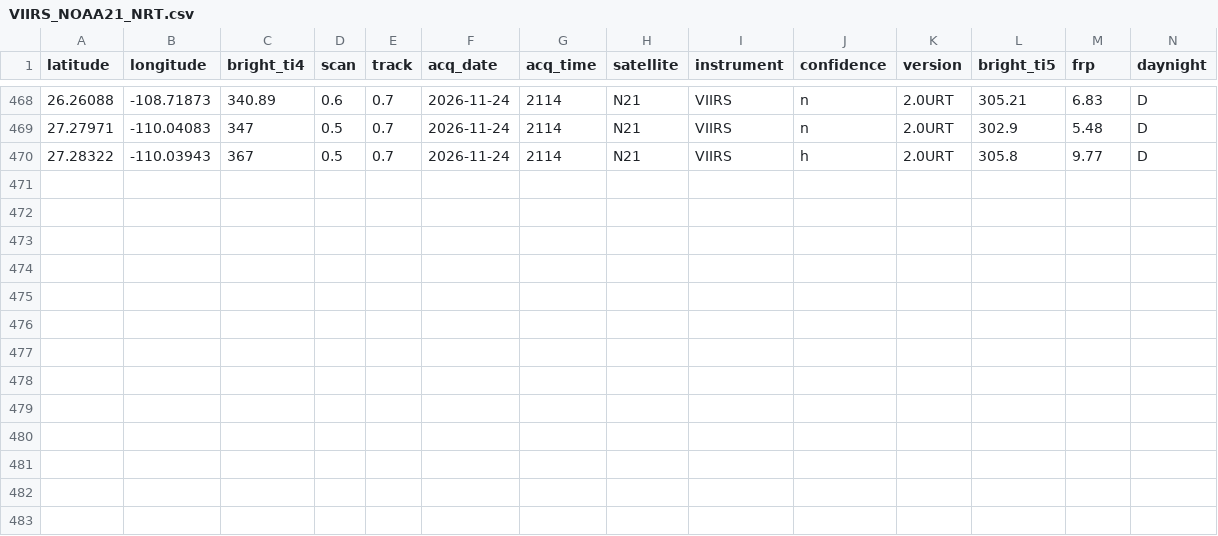
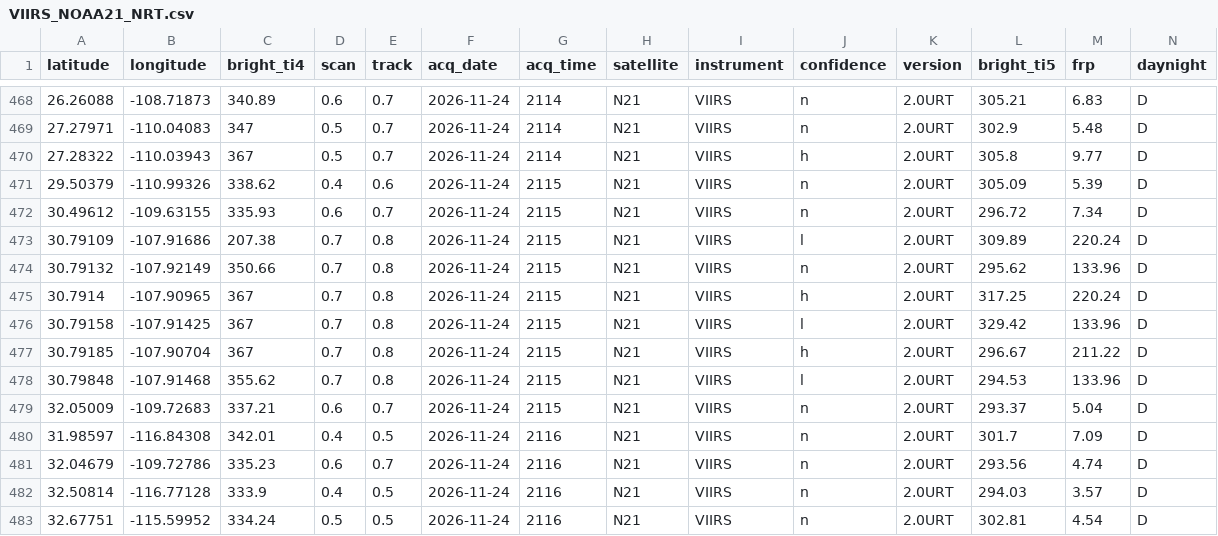
Before and after one commit to LopezRod777/mexico-fire-record, a CSV file: data/live/raw/VIIRS_NOAA21_NRT.csv, drawn as a sheet; only a part is shown, gaps mark what is left out.

```diff
--- a/data/live/raw/VIIRS_NOAA21_NRT.csv
+++ b/data/live/raw/VIIRS_NOAA21_NRT.csv
@@ -470 +470,14 @@ latitude,longitude,bright_ti4,scan,track,acq_date,acq_time,satellite,instrument,
 27.28322,-110.03943,367,0.5,0.7,2026-11-24,2114,N21,VIIRS,h,2.0URT,305.8,9.77,D
+29.50379,-110.99326,338.62,0.4,0.6,2026-11-24,2115,N21,VIIRS,n,2.0URT,305.09,5.39,D
+30.49612,-109.63155,335.93,0.6,0.7,2026-11-24,2115,N21,VIIRS,n,2.0URT,296.72,7.34,D
+30.79109,-107.91686,207.38,0.7,0.8,2026-11-24,2115,N21,VIIRS,l,2.0URT,309.89,220.24,D
+30.79132,-107.92149,350.66,0.7,0.8,2026-11-24,2115,N21,VIIRS,n,2.0URT,295.62,133.96,D
+30.7914,-107.90965,367,0.7,0.8,2026-11-24,2115,N21,VIIRS,h,2.0URT,317.25,220.24,D
+30.79158,-107.91425,367,0.7,0.8,2026-11-24,2115,N21,VIIRS,l,2.0URT,329.42,133.96,D
+30.79185,-107.90704,367,0.7,0.8,2026-11-24,2115,N21,VIIRS,h,2.0URT,296.67,211.22,D
+30.79848,-107.91468,355.62,0.7,0.8,2026-11-24,2115,N21,VIIRS,l,2.0URT,294.53,133.96,D
+32.05009,-109.72683,337.21,0.6,0.7,2026-11-24,2115,N21,VIIRS,n,2.0URT,293.37,5.04,D
+31.98597,-116.84308,342.01,0.4,0.5,2026-11-24,2116,N21,VIIRS,n,2.0URT,301.7,7.09,D
+32.04679,-109.72786,335.23,0.6,0.7,2026-11-24,2116,N21,VIIRS,n,2.0URT,293.56,4.74,D
+32.50814,-116.77128,333.9,0.4,0.5,2026-11-24,2116,N21,VIIRS,n,2.0URT,294.03,3.57,D
+32.67751,-115.59952,334.24,0.5,0.5,2026-11-24,2116,N21,VIIRS,n,2.0URT,302.81,4.54,D
```
Also changed, not shown: data/live/raw/GOES_NRT.csv, data/live/raw/VIIRS_NOAA20_NRT.csv, 3 other files.
